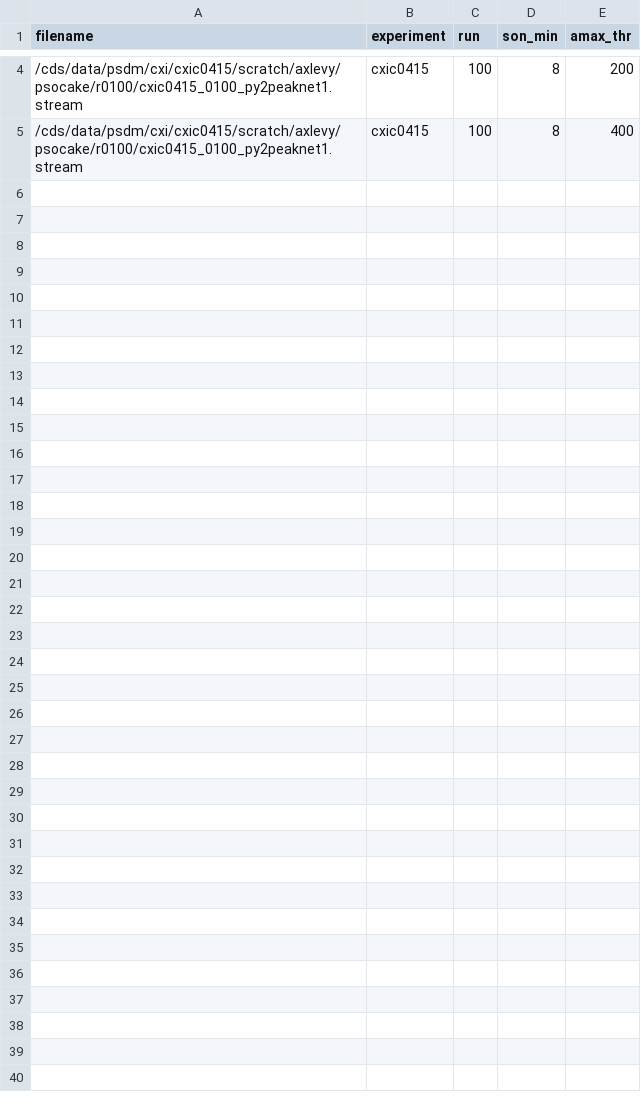
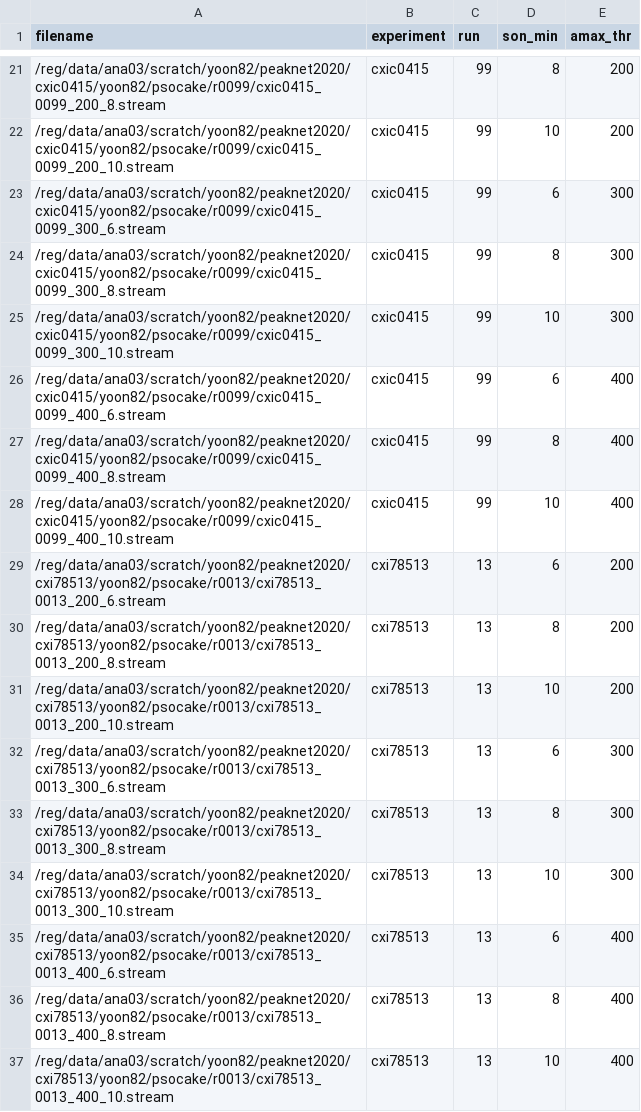
Before and after one commit to carbonscott/peaknet2020, a CSV file: data/IFR_psocake.csv, drawn as a sheet; only a part is shown, gaps mark what is left out; the diff covers the shown part only.

```diff
--- a/data/IFR_psocake.csv
+++ b/data/IFR_psocake.csv
@@ -4,2 +21,17 @@ filename,experiment,run,son_min,amax_thr
-/cds/data/psdm/cxi/cxic0415/scratch/axlevy/psocake/r0100/cxic0415_0100_py2peaknet1.stream,cxic0415,100,8,200
-/cds/data/psdm/cxi/cxic0415/scratch/axlevy/psocake/r0100/cxic0415_0100_py2peaknet1.stream,cxic0415,100,8,400
+/reg/data/ana03/scratch/yoon82/peaknet2020/cxic0415/yoon82/psocake/r0099/cxic0415_0099_200_8.stream,cxic0415,99,8,200
+/reg/data/ana03/scratch/yoon82/peaknet2020/cxic0415/yoon82/psocake/r0099/cxic0415_0099_200_10.stream,cxic0415,99,10,200
+/reg/data/ana03/scratch/yoon82/peaknet2020/cxic0415/yoon82/psocake/r0099/cxic0415_0099_300_6.stream,cxic0415,99,6,300
+/reg/data/ana03/scratch/yoon82/peaknet2020/cxic0415/yoon82/psocake/r0099/cxic0415_0099_300_8.stream,cxic0415,99,8,300
+/reg/data/ana03/scratch/yoon82/peaknet2020/cxic0415/yoon82/psocake/r0099/cxic0415_0099_300_10.stream,cxic0415,99,10,300
+/reg/data/ana03/scratch/yoon82/peaknet2020/cxic0415/yoon82/psocake/r0099/cxic0415_0099_400_6.stream,cxic0415,99,6,400
+/reg/data/ana03/scratch/yoon82/peaknet2020/cxic0415/yoon82/psocake/r0099/cxic0415_0099_400_8.stream,cxic0415,99,8,400
+/reg/data/ana03/scratch/yoon82/peaknet2020/cxic0415/yoon82/psocake/r0099/cxic0415_0099_400_10.stream,cxic0415,99,10,400
+/reg/data/ana03/scratch/yoon82/peaknet2020/cxi78513/yoon82/psocake/r0013/cxi78513_0013_200_6.stream,cxi78513,13,6,200
+/reg/data/ana03/scratch/yoon82/peaknet2020/cxi78513/yoon82/psocake/r0013/cxi78513_0013_200_8.stream,cxi78513,13,8,200
+/reg/data/ana03/scratch/yoon82/peaknet2020/cxi78513/yoon82/psocake/r0013/cxi78513_0013_200_10.stream,cxi78513,13,10,200
+/reg/data/ana03/scratch/yoon82/peaknet2020/cxi78513/yoon82/psocake/r0013/cxi78513_0013_300_6.stream,cxi78513,13,6,300
+/reg/data/ana03/scratch/yoon82/peaknet2020/cxi78513/yoon82/psocake/r0013/cxi78513_0013_300_8.stream,cxi78513,13,8,300
+/reg/data/ana03/scratch/yoon82/peaknet2020/cxi78513/yoon82/psocake/r0013/cxi78513_0013_300_10.stream,cxi78513,13,10,300
+/reg/data/ana03/scratch/yoon82/peaknet2020/cxi78513/yoon82/psocake/r0013/cxi78513_0013_400_6.stream,cxi78513,13,6,400
+/reg/data/ana03/scratch/yoon82/peaknet2020/cxi78513/yoon82/psocake/r0013/cxi78513_0013_400_8.stream,cxi78513,13,8,400
+/reg/data/ana03/scratch/yoon82/peaknet2020/cxi78513/yoon82/psocake/r0013/cxi78513_0013_400_10.stream,cxi78513,13,10,400
```
Also changed, not shown: 18 added rows, 1 removed row and 2 edited cells elsewhere in this file, 1 other file.
